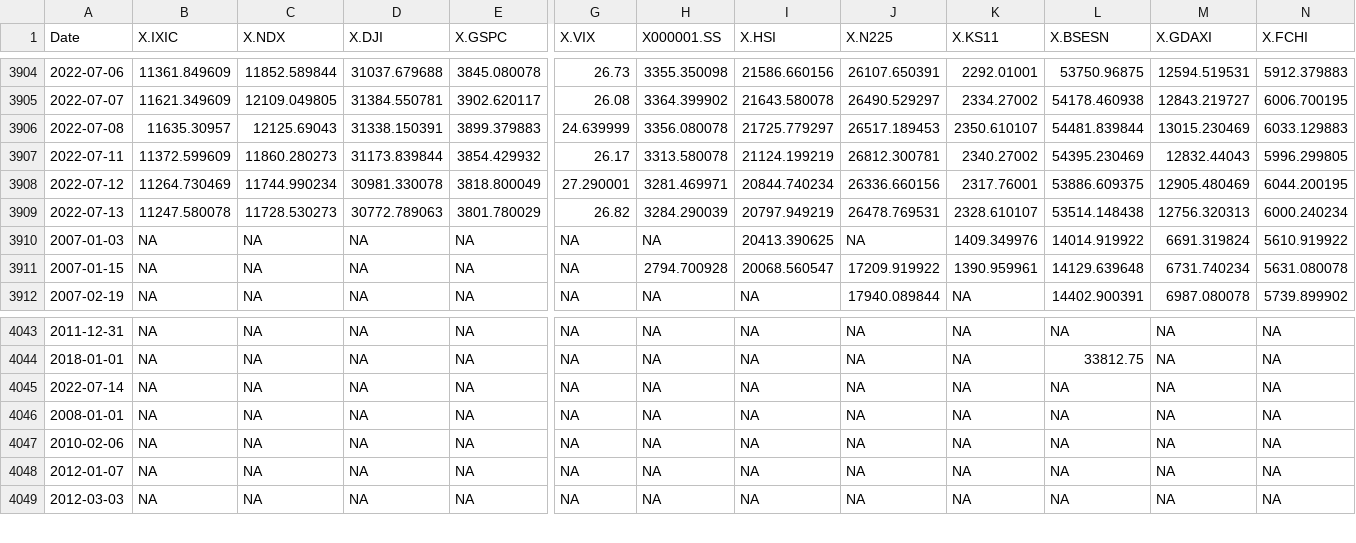
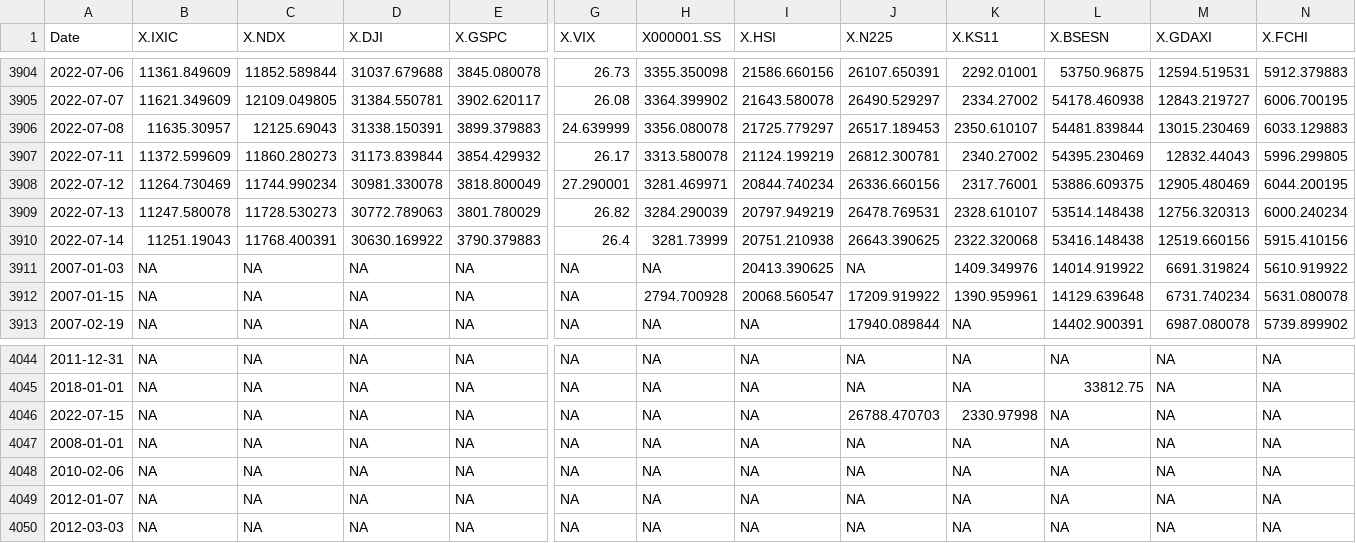
Before and after one commit to SymmetricSymplectic/AsApAnalytics, a CSV file: DATA/indices.csv, drawn as a sheet; only a part is shown, gaps mark what is left out; addresses are those after the commit; rows hold the shown columns only; the diff names each change by its address in the sheet, - before the commit and + after, or states it on an @@ line.

```diff
--- a/DATA/indices.csv
+++ b/DATA/indices.csv
+row 3910: 2022-07-14 | 11251.19043 | 11768.400391 | 30630.169922 | 3790.379883 | 26.4 | 3281.73999 | 20751.210938 | 26643.390625 | 2322.320068 | 53416.148438 | 12519.660156 | 5915.410156
-A4046 (Date): 2022-07-14
+A4046 (Date): 2022-07-15
-J4046 (X.N225): NA
+J4046 (X.N225): 26788.470703
-K4046 (X.KS11): NA
+K4046 (X.KS11): 2330.97998
```
Also changed, not shown: DATA/mxbonds.csv, DATA/usa_emisoras.csv, 4 other files.
